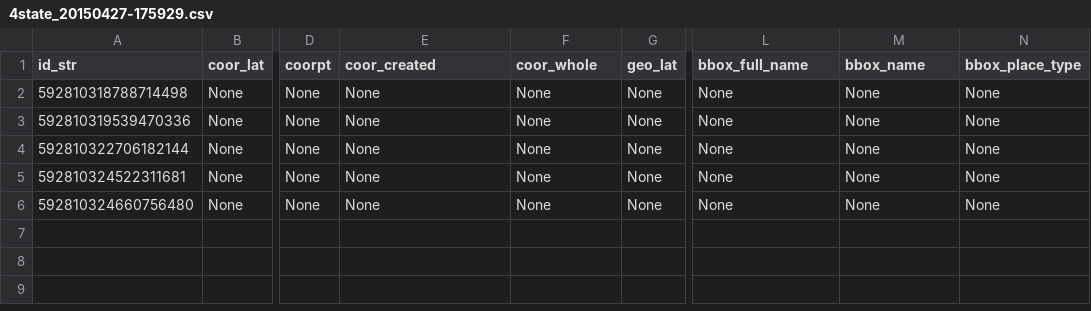
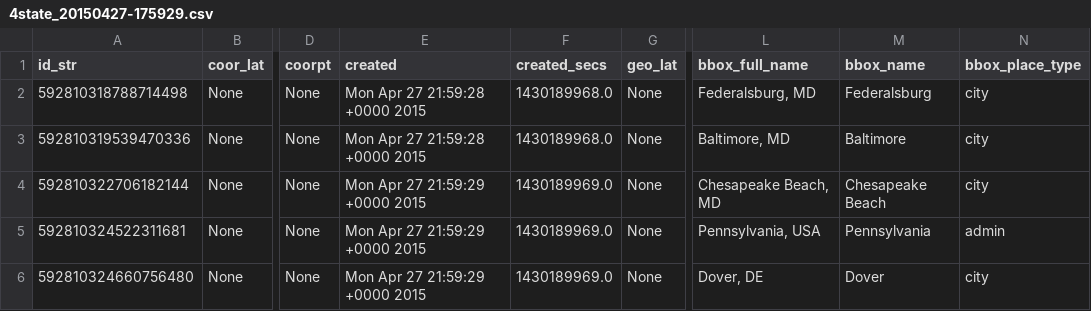
Before and after one commit to GeoBbox/geobbox, a CSV file: analysis/data/csv/micro_sample/4state_20150427-175929.csv, drawn as a sheet; only a part is shown, gaps mark what is left out; the diff names each change by its address in the sheet, - before the commit and + after, or states it on an @@ line.

Commit message:
Updating micro_samples.

```diff
--- a/analysis/data/csv/micro_sample/4state_20150427-175929.csv
+++ b/analysis/data/csv/micro_sample/4state_20150427-175929.csv
-E1: coor_created
+E1: created
-F1: coor_whole
+F1: created_secs
-E2:E3 (created): None
+E2:E3 (created): Mon Apr 27 21:59:28 +0000 2015
-F2:F3 (created_secs): None
+F2:F3 (created_secs): 1430189968.0
-L2 (bbox_full_name): None
+L2 (bbox_full_name): Federalsburg, MD
-M2 (bbox_name): None
+M2 (bbox_name): Federalsburg
-N2:N4 (bbox_place_type): None
+N2:N4 (bbox_place_type): city
-L3 (bbox_full_name): None
+L3 (bbox_full_name): Baltimore, MD
-M3 (bbox_name): None
+M3 (bbox_name): Baltimore
-E4:E6 (created): None
+E4:E6 (created): Mon Apr 27 21:59:29 +0000 2015
-F4:F6 (created_secs): None
+F4:F6 (created_secs): 1430189969.0
-L4 (bbox_full_name): None
+L4 (bbox_full_name): Chesapeake Beach, MD
-M4 (bbox_name): None
+M4 (bbox_name): Chesapeake Beach
-L5 (bbox_full_name): None
+L5 (bbox_full_name): Pennsylvania, USA
-M5 (bbox_name): None
+M5 (bbox_name): Pennsylvania
-N5 (bbox_place_type): None
+N5 (bbox_place_type): admin
-L6 (bbox_full_name): None
+L6 (bbox_full_name): Dover, DE
-M6 (bbox_name): None
+M6 (bbox_name): Dover
-N6 (bbox_place_type): None
+N6 (bbox_place_type): city
```
Also changed, not shown: analysis/data/csv/micro_sample/4state_20150427-170951.csv, analysis/data/csv/micro_sample/4state_20150427-183551.csv, 1 other file.
